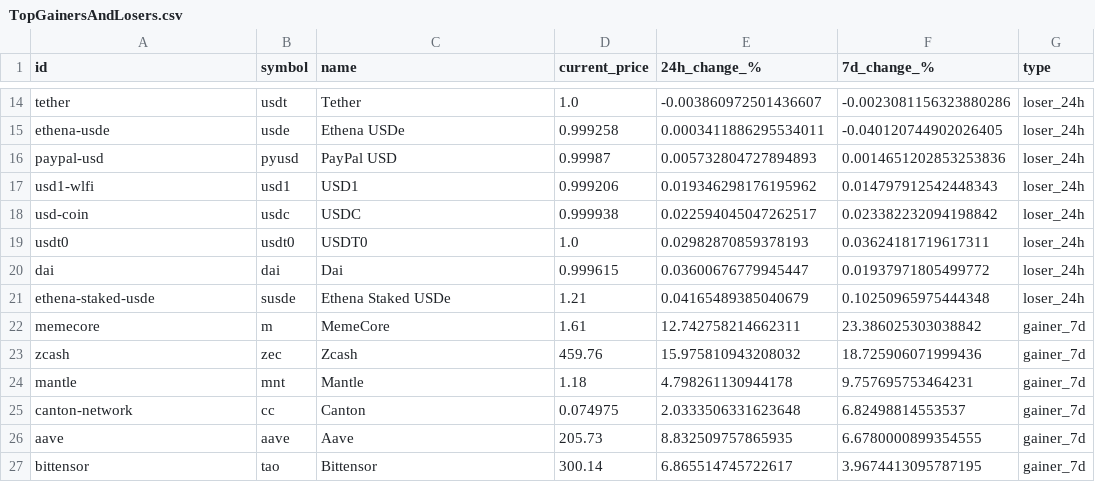
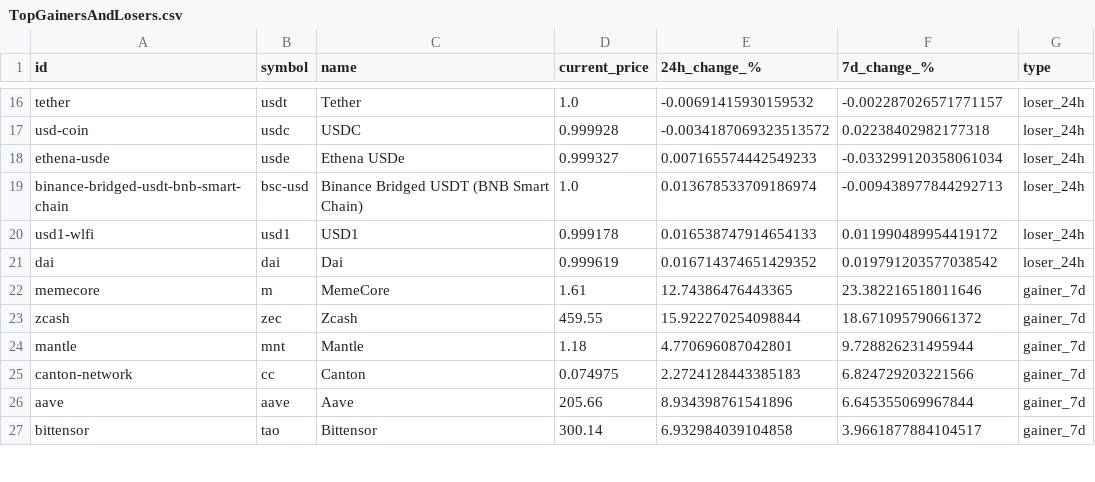
Before and after one commit to rfrm-dao/MarketDataResearch, a CSV file: TopGainersAndLosers.csv, drawn as a sheet; only a part is shown, gaps mark what is left out; removed rows and columns are numbered as before the commit, all else as after; the diff covers the shown part only; the diff names each change by its address in the sheet, - before the commit and + after, or states it on an @@ line.

```diff
--- a/TopGainersAndLosers.csv
+++ b/TopGainersAndLosers.csv
-E16 (24h_change_%): -0.003860972501436607
+E16 (24h_change_%): -0.00691415930159532
-F16 (7d_change_%): -0.0023081156323880286
+F16 (7d_change_%): -0.002287026571771157
+row 17: usd-coin | usdc | USDC | 0.999928 | -0.0034187069323513572 | 0.02238402982177318 | loser_24h
-D18 (current_price): 0.999258
+D18 (current_price): 0.999327
-E18 (24h_change_%): 0.0003411886295534011
+E18 (24h_change_%): 0.007165574442549233
-F18 (7d_change_%): -0.040120744902026405
+F18 (7d_change_%): -0.033299120358061034
-row 16: paypal-usd | pyusd | PayPal USD | 0.99987 | 0.005732804727894893 | 0.0014651202853253836 | loser_24h
+row 19: binance-bridged-usdt-bnb-smart-chain | bsc-usd | Binance Bridged USDT (BNB Smart Chain) | 1.0 | 0.013678533709186974 | -0.009438977844292713 | loser_24h
-D20 (current_price): 0.999206
+D20 (current_price): 0.999178
-E20 (24h_change_%): 0.019346298176195962
+E20 (24h_change_%): 0.016538747914654133
-F20 (7d_change_%): 0.014797912542448343
+F20 (7d_change_%): 0.011990489954419172
-row 18: usd-coin | usdc | USDC | 0.999938 | 0.022594045047262517 | 0.023382232094198842 | loser_24h
-row 19: usdt0 | usdt0 | USDT0 | 1.0 | 0.02982870859378193 | 0.03624181719617311 | loser_24h
-D21 (current_price): 0.999615
+D21 (current_price): 0.999619
-E21 (24h_change_%): 0.03600676779945447
+E21 (24h_change_%): 0.016714374651429352
-F21 (7d_change_%): 0.01937971805499772
+F21 (7d_change_%): 0.019791203577038542
-row 21: ethena-staked-usde | susde | Ethena Staked USDe | 1.21 | 0.04165489385040679 | 0.10250965975444348 | loser_24h
-E22 (24h_change_%): 12.742758214662311
+E22 (24h_change_%): 12.74386476443365
-F22 (7d_change_%): 23.386025303038842
+F22 (7d_change_%): 23.382216518011646
-D23 (current_price): 459.76
+D23 (current_price): 459.55
-E23 (24h_change_%): 15.975810943208032
+E23 (24h_change_%): 15.922270254098844
-F23 (7d_change_%): 18.725906071999436
+F23 (7d_change_%): 18.671095790661372
-E24 (24h_change_%): 4.798261130944178
+E24 (24h_change_%): 4.770696087042801
-F24 (7d_change_%): 9.757695753464231
+F24 (7d_change_%): 9.728826231495944
-E25 (24h_change_%): 2.0333506331623648
+E25 (24h_change_%): 2.2724128443385183
-F25 (7d_change_%): 6.82498814553537
+F25 (7d_change_%): 6.824729203221566
-D26 (current_price): 205.73
+D26 (current_price): 205.66
-E26 (24h_change_%): 8.832509757865935
+E26 (24h_change_%): 8.934398761541896
-F26 (7d_change_%): 6.6780000899354555
+F26 (7d_change_%): 6.645355069967844
-E27 (24h_change_%): 6.865514745722617
+E27 (24h_change_%): 6.932984039104858
-F27 (7d_change_%): 3.9674413095787195
+F27 (7d_change_%): 3.9661877884104517
```
Also changed, not shown: 2 added rows and 68 edited cells elsewhere in this file.
